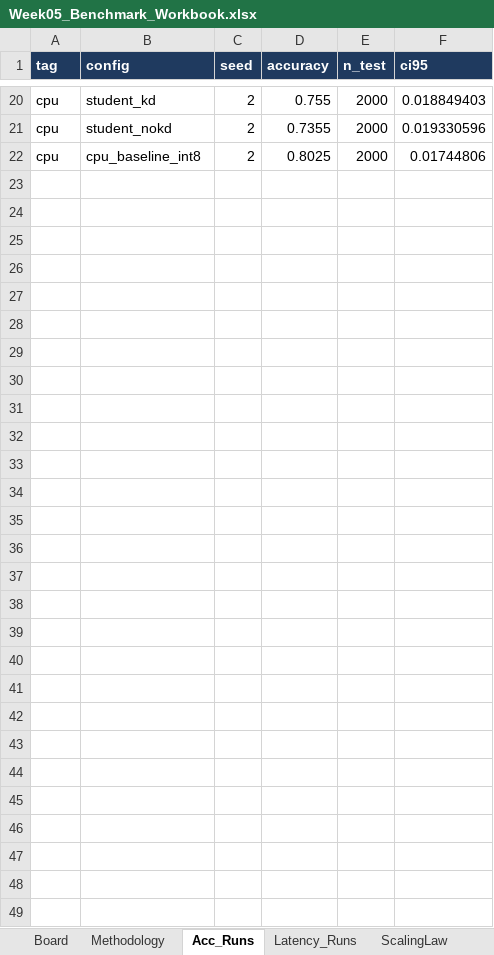
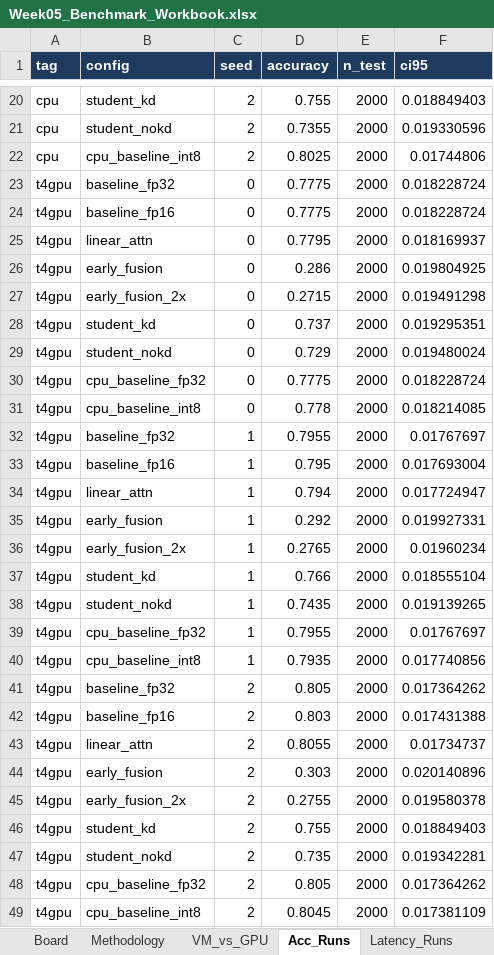
Before and after one commit to davisp8-creator/Week-05-Latency-Memory-Accuracy-A-Measured-Trade-off-Board-for-Quantization-Distillation-and-Fusion, an Excel workbook: results/Week05_Benchmark_Workbook.xlsx, sheet Acc_Runs, drawn as a sheet; only a part is shown, gaps mark what is left out; values as stored, in another font and other column widths than the file's, no borders; the diff names each change by its address in the sheet, - before the commit and + after, or states it on an @@ line.

```diff
--- a/results/Week05_Benchmark_Workbook.xlsx (sheet Acc_Runs)
+++ b/results/Week05_Benchmark_Workbook.xlsx (sheet Acc_Runs)
+sheet tab: VM_vs_GPU
+row 23: t4gpu | baseline_fp32 | 0 | 0.7775 | 2000 | 0.018228724
+row 24: t4gpu | baseline_fp16 | 0 | 0.7775 | 2000 | 0.018228724
+row 25: t4gpu | linear_attn | 0 | 0.7795 | 2000 | 0.018169937
+row 26: t4gpu | early_fusion | 0 | 0.286 | 2000 | 0.019804925
+row 27: t4gpu | early_fusion_2x | 0 | 0.2715 | 2000 | 0.019491298
+row 28: t4gpu | student_kd | 0 | 0.737 | 2000 | 0.019295351
+row 29: t4gpu | student_nokd | 0 | 0.729 | 2000 | 0.019480024
+row 30: t4gpu | cpu_baseline_fp32 | 0 | 0.7775 | 2000 | 0.018228724
+row 31: t4gpu | cpu_baseline_int8 | 0 | 0.778 | 2000 | 0.018214085
+row 32: t4gpu | baseline_fp32 | 1 | 0.7955 | 2000 | 0.01767697
+row 33: t4gpu | baseline_fp16 | 1 | 0.795 | 2000 | 0.017693004
+row 34: t4gpu | linear_attn | 1 | 0.794 | 2000 | 0.017724947
+row 35: t4gpu | early_fusion | 1 | 0.292 | 2000 | 0.019927331
+row 36: t4gpu | early_fusion_2x | 1 | 0.2765 | 2000 | 0.01960234
+row 37: t4gpu | student_kd | 1 | 0.766 | 2000 | 0.018555104
+row 38: t4gpu | student_nokd | 1 | 0.7435 | 2000 | 0.019139265
+row 39: t4gpu | cpu_baseline_fp32 | 1 | 0.7955 | 2000 | 0.01767697
+row 40: t4gpu | cpu_baseline_int8 | 1 | 0.7935 | 2000 | 0.017740856
+row 41: t4gpu | baseline_fp32 | 2 | 0.805 | 2000 | 0.017364262
+row 42: t4gpu | baseline_fp16 | 2 | 0.803 | 2000 | 0.017431388
+row 43: t4gpu | linear_attn | 2 | 0.8055 | 2000 | 0.01734737
+row 44: t4gpu | early_fusion | 2 | 0.303 | 2000 | 0.020140896
+row 45: t4gpu | early_fusion_2x | 2 | 0.2755 | 2000 | 0.019580378
+row 46: t4gpu | student_kd | 2 | 0.755 | 2000 | 0.018849403
+row 47: t4gpu | student_nokd | 2 | 0.735 | 2000 | 0.019342281
+row 48: t4gpu | cpu_baseline_fp32 | 2 | 0.805 | 2000 | 0.017364262
+row 49: t4gpu | cpu_baseline_int8 | 2 | 0.8045 | 2000 | 0.017381109
```
Also changed, not shown: sheet Latency_Runs, sheet Board, sheet Hardware, charts or pictures, 5 other files.
